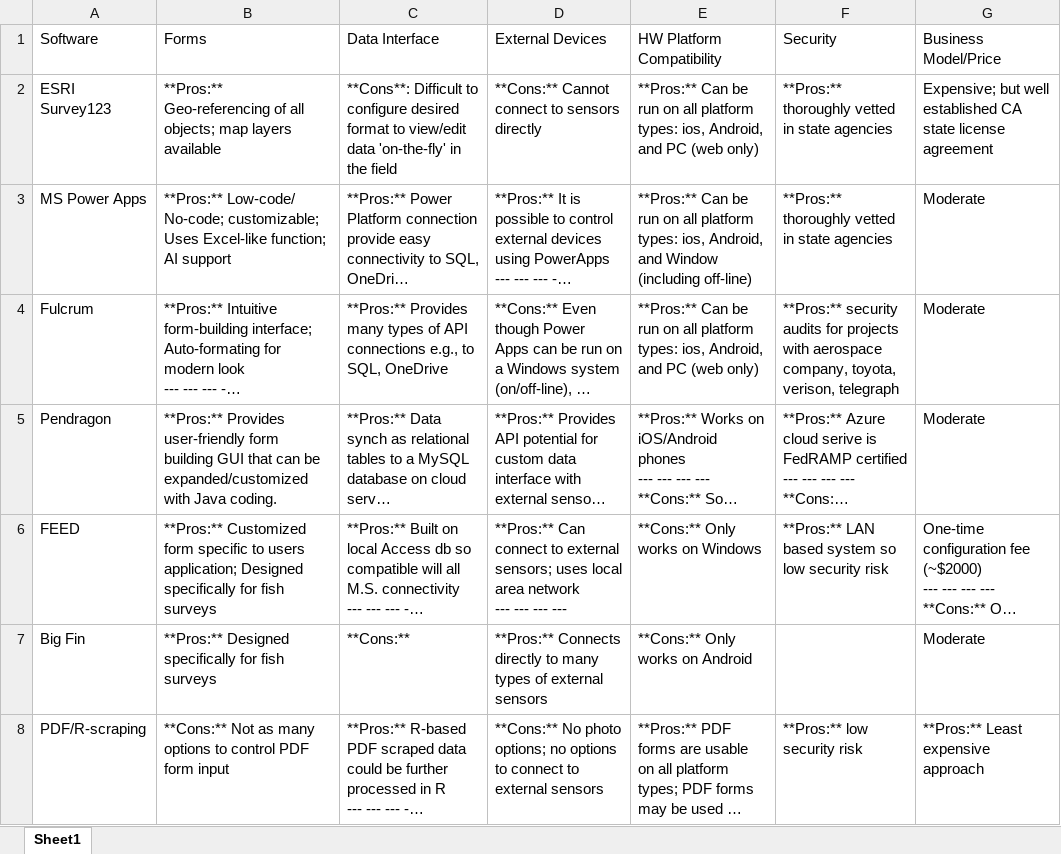
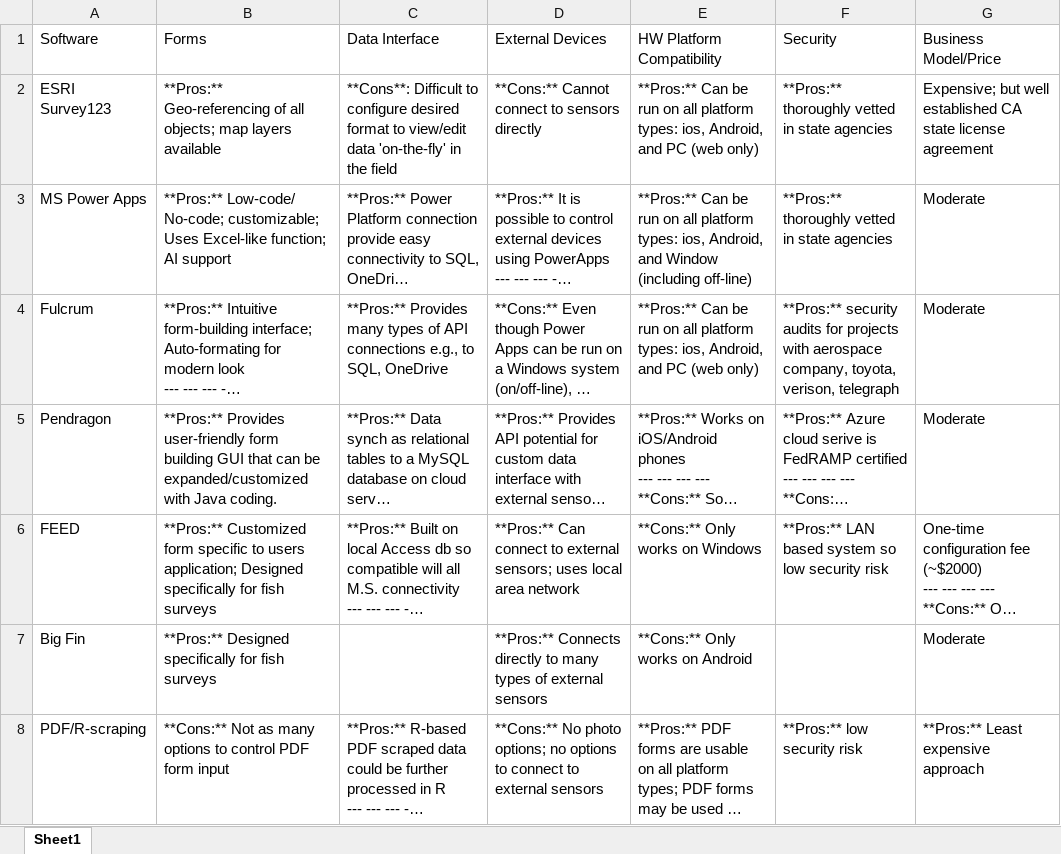
Before and after one commit to InteragencyEcologicalProgram/e-device, an Excel workbook: tables/ProsCons2.xlsx, sheet Sheet1, drawn as a sheet; long unchanged cells end in …; values as stored, in another font and other column widths than the file's, no borders; ↵ is a line break in a cell; the diff names each change by its address in the sheet, - before the commit and + after, or states it on an @@ line.

Commit message:
Add doc org section; updates Table 1

```diff
--- a/tables/ProsCons2.xlsx (sheet Sheet1)
+++ b/tables/ProsCons2.xlsx (sheet Sheet1)
-D6 (External Devices): …area network ↵ --- --- --- ---
+D6 (External Devices): …area network
-C7 (Data Interface): **Cons:**
+C7 (Data Interface): (empty)
```
Also changed, not shown: 12 other files.
